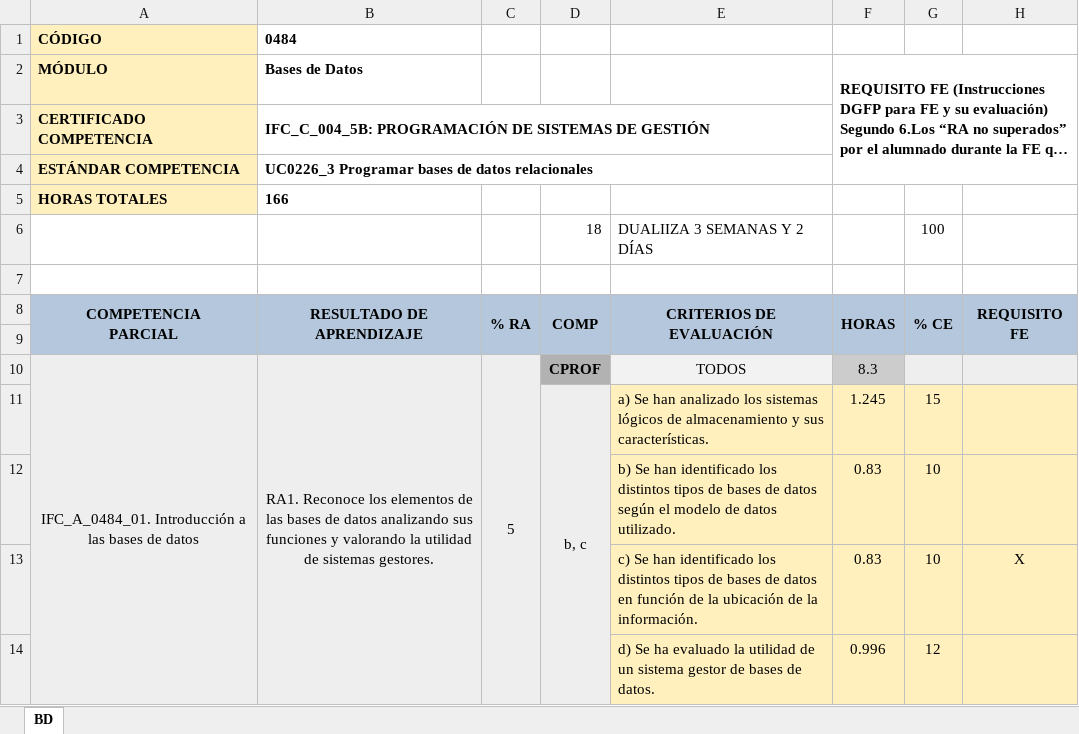
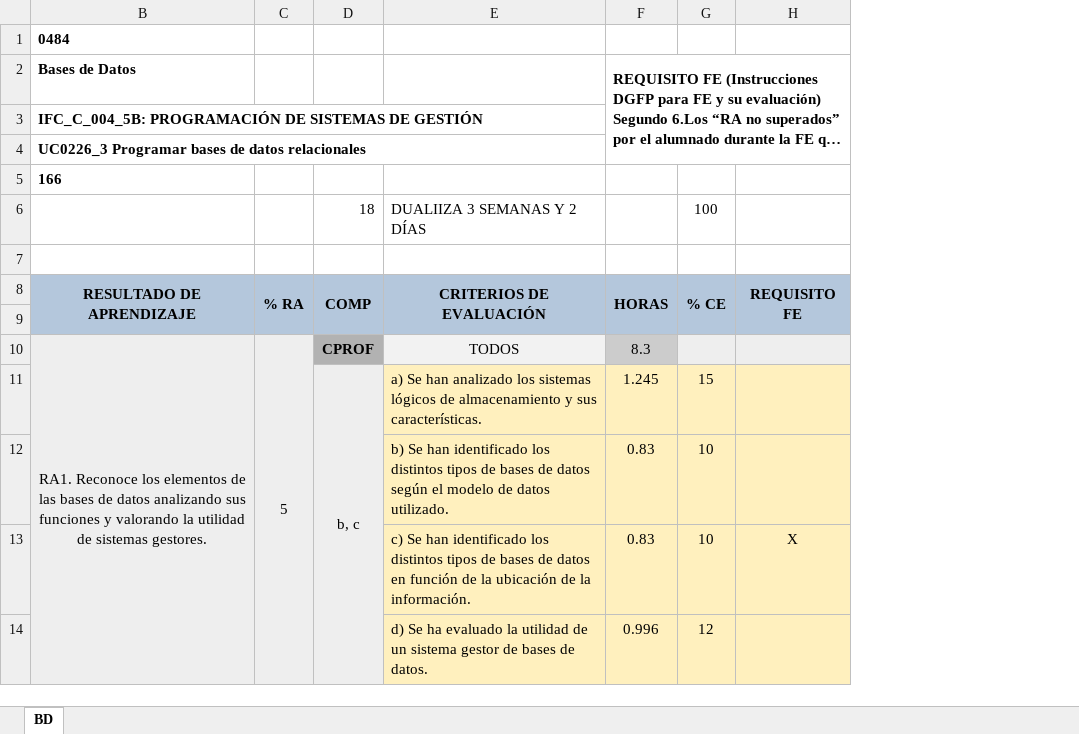
Before and after one commit to ptxsl/PCCF, an Excel workbook: rsrc/1DAW.xlsx, sheet BD, drawn as a sheet; only a part is shown; long unchanged cells end in …; values as stored, in another font and other column widths than the file's, no borders; ↵ is a line break in a cell; the diff names each change by its address in the sheet, - before the commit and + after, or states it on an @@ line.

```diff
--- a/rsrc/1DAW.xlsx (sheet BD)
+++ b/rsrc/1DAW.xlsx (sheet BD)
@@ column A hidden, rows 1-10: CÓDIGO | MÓDULO | CERTIFICADO COMPETENCIA | ESTÁNDAR COMPETENCIA | HORAS TOTALES |  |  | COMPETENCIA ↵ PARCIAL |  | IFC_A_0484_01. Introducción a las bases de datos @@
```
Also changed, not shown: 2 other files.
